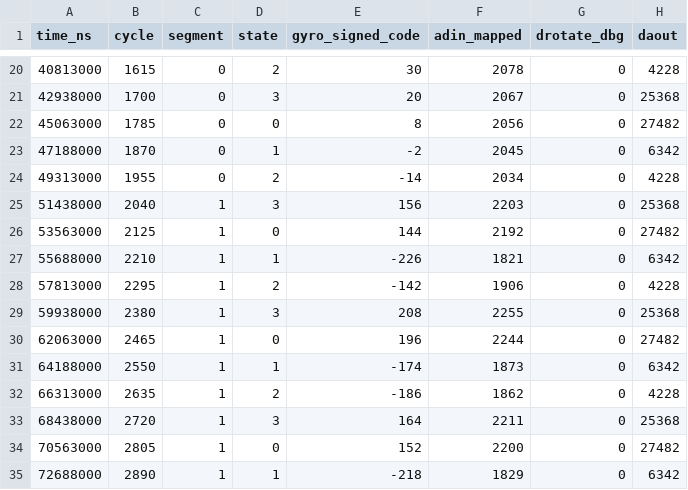
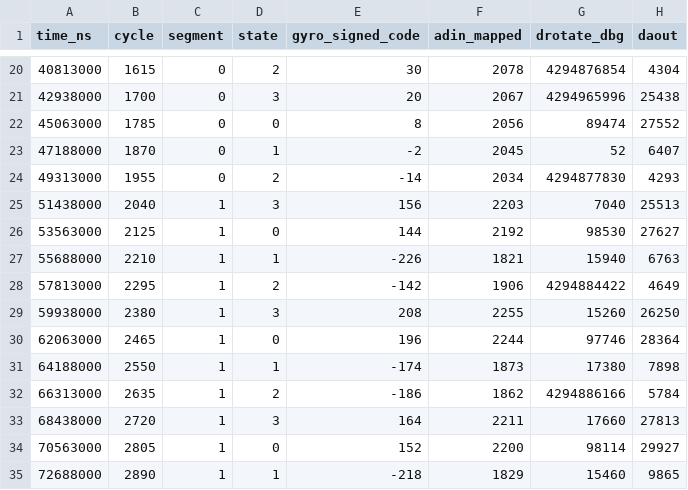
Before and after one commit to xsdgm/03_NI_PXIe7966R_NI5781_IP, a CSV file: sim/icarus/gyro_modulation_samples.csv, drawn as a sheet; only a part is shown, gaps mark what is left out; the diff covers the shown part only.

```diff
--- a/sim/icarus/gyro_modulation_samples.csv
+++ b/sim/icarus/gyro_modulation_samples.csv
@@ -20,16 +20,16 @@ time_ns,cycle,segment,state,gyro_signed_code,adin_mapped,drotate_dbg,daout
-40813000,1615,0,2,30,2078,0,4228
-42938000,1700,0,3,20,2067,0,25368
-45063000,1785,0,0,8,2056,0,27482
-47188000,1870,0,1,-2,2045,0,6342
-49313000,1955,0,2,-14,2034,0,4228
-51438000,2040,1,3,156,2203,0,25368
-53563000,2125,1,0,144,2192,0,27482
-55688000,2210,1,1,-226,1821,0,6342
-57813000,2295,1,2,-142,1906,0,4228
-59938000,2380,1,3,208,2255,0,25368
-62063000,2465,1,0,196,2244,0,27482
-64188000,2550,1,1,-174,1873,0,6342
-66313000,2635,1,2,-186,1862,0,4228
-68438000,2720,1,3,164,2211,0,25368
-70563000,2805,1,0,152,2200,0,27482
-72688000,2890,1,1,-218,1829,0,6342
+40813000,1615,0,2,30,2078,4294876854,4304
+42938000,1700,0,3,20,2067,4294965996,25438
+45063000,1785,0,0,8,2056,89474,27552
+47188000,1870,0,1,-2,2045,52,6407
+49313000,1955,0,2,-14,2034,4294877830,4293
+51438000,2040,1,3,156,2203,7040,25513
+53563000,2125,1,0,144,2192,98530,27627
+55688000,2210,1,1,-226,1821,15940,6763
+57813000,2295,1,2,-142,1906,4294884422,4649
+59938000,2380,1,3,208,2255,15260,26250
+62063000,2465,1,0,196,2244,97746,28364
+64188000,2550,1,1,-174,1873,17380,7898
+66313000,2635,1,2,-186,1862,4294886166,5784
+68438000,2720,1,3,164,2211,17660,27813
+70563000,2805,1,0,152,2200,98114,29927
+72688000,2890,1,1,-218,1829,15460,9865
```
Also changed, not shown: 127 edited cells elsewhere in this file, 18 other files.
